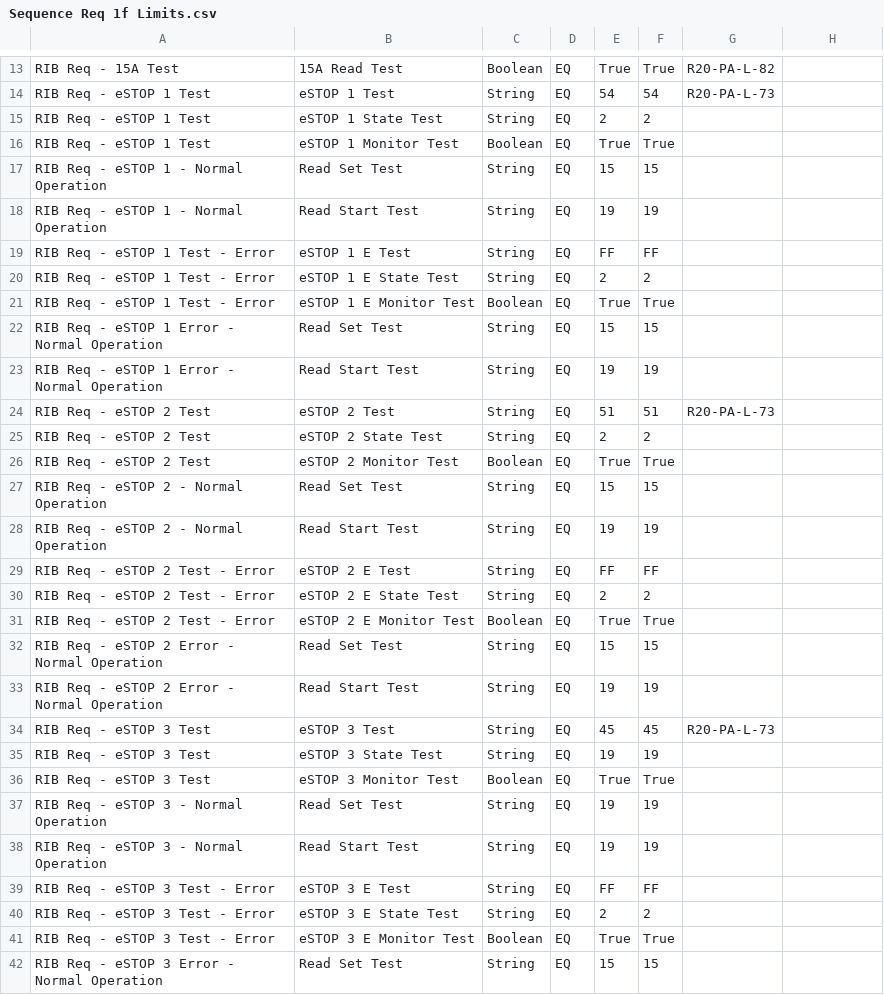
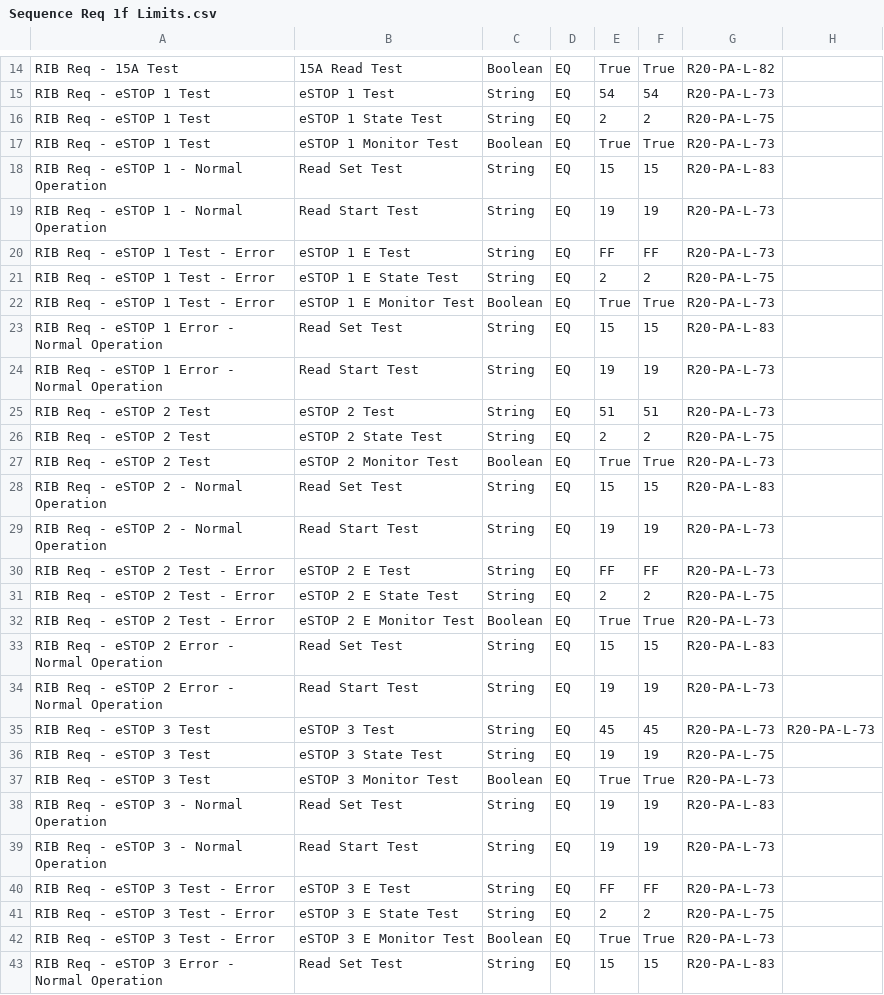
Before and after one commit to Catherine421/sm_6576_001_RIB_Sequencer, a CSV file: Limits/Sequence Req 1f Limits.csv, drawn as a sheet; only a part is shown, gaps mark what is left out; the diff covers the shown part only.

```diff
--- a/Limits/Sequence Req 1f Limits.csv
+++ b/Limits/Sequence Req 1f Limits.csv
@@ -14,29 +15,29 @@ RIB Req - 15A Test,15A Read Test,Boolean,EQ,True,True,R20-PA-L-82
 RIB Req - eSTOP 1 Test,eSTOP 1 Test,String,EQ,54,54,R20-PA-L-73
-RIB Req - eSTOP 1 Test,eSTOP 1 State Test,String,EQ,2,2,
-RIB Req - eSTOP 1 Test,eSTOP 1 Monitor Test,Boolean,EQ,True,True
-RIB Req - eSTOP 1 - Normal Operation,Read Set Test,String,EQ,15,15
-RIB Req - eSTOP 1 - Normal Operation,Read Start Test,String,EQ,19,19
-RIB Req - eSTOP 1 Test - Error,eSTOP 1 E Test,String,EQ,FF,FF
-RIB Req - eSTOP 1 Test - Error,eSTOP 1 E State Test,String,EQ,2,2
-RIB Req - eSTOP 1 Test - Error,eSTOP 1 E Monitor Test,Boolean,EQ,True,True
-RIB Req - eSTOP 1 Error - Normal Operation,Read Set Test,String,EQ,15,15
-RIB Req - eSTOP 1 Error - Normal Operation,Read Start Test,String,EQ,19,19
+RIB Req - eSTOP 1 Test,eSTOP 1 State Test,String,EQ,2,2,R20-PA-L-75
+RIB Req - eSTOP 1 Test,eSTOP 1 Monitor Test,Boolean,EQ,True,True,R20-PA-L-73
+RIB Req - eSTOP 1 - Normal Operation,Read Set Test,String,EQ,15,15,R20-PA-L-83
+RIB Req - eSTOP 1 - Normal Operation,Read Start Test,String,EQ,19,19,R20-PA-L-73
+RIB Req - eSTOP 1 Test - Error,eSTOP 1 E Test,String,EQ,FF,FF,R20-PA-L-73
+RIB Req - eSTOP 1 Test - Error,eSTOP 1 E State Test,String,EQ,2,2,R20-PA-L-75
+RIB Req - eSTOP 1 Test - Error,eSTOP 1 E Monitor Test,Boolean,EQ,True,True,R20-PA-L-73
+RIB Req - eSTOP 1 Error - Normal Operation,Read Set Test,String,EQ,15,15,R20-PA-L-83
+RIB Req - eSTOP 1 Error - Normal Operation,Read Start Test,String,EQ,19,19,R20-PA-L-73
 RIB Req - eSTOP 2 Test,eSTOP 2 Test,String,EQ,51,51,R20-PA-L-73
-RIB Req - eSTOP 2 Test,eSTOP 2 State Test,String,EQ,2,2
-RIB Req - eSTOP 2 Test,eSTOP 2 Monitor Test,Boolean,EQ,True,True
-RIB Req - eSTOP 2 - Normal Operation,Read Set Test,String,EQ,15,15
-RIB Req - eSTOP 2 - Normal Operation,Read Start Test,String,EQ,19,19
-RIB Req - eSTOP 2 Test - Error,eSTOP 2 E Test,String,EQ,FF,FF
-RIB Req - eSTOP 2 Test - Error,eSTOP 2 E State Test,String,EQ,2,2
-RIB Req - eSTOP 2 Test - Error,eSTOP 2 E Monitor Test,Boolean,EQ,True,True
-RIB Req - eSTOP 2 Error - Normal Operation,Read Set Test,String,EQ,15,15
-RIB Req - eSTOP 2 Error - Normal Operation,Read Start Test,String,EQ,19,19
-RIB Req - eSTOP 3 Test,eSTOP 3 Test,String,EQ,45,45,R20-PA-L-73
-RIB Req - eSTOP 3 Test,eSTOP 3 State Test,String,EQ,19,19
-RIB Req - eSTOP 3 Test,eSTOP 3 Monitor Test,Boolean,EQ,True,True
-RIB Req - eSTOP 3 - Normal Operation,Read Set Test,String,EQ,19,19
-RIB Req - eSTOP 3 - Normal Operation,Read Start Test,String,EQ,19,19
-RIB Req - eSTOP 3 Test - Error,eSTOP 3 E Test,String,EQ,FF,FF
-RIB Req - eSTOP 3 Test - Error,eSTOP 3 E State Test,String,EQ,2,2
-RIB Req - eSTOP 3 Test - Error,eSTOP 3 E Monitor Test,Boolean,EQ,True,True
-RIB Req - eSTOP 3 Error - Normal Operation,Read Set Test,String,EQ,15,15
+RIB Req - eSTOP 2 Test,eSTOP 2 State Test,String,EQ,2,2,R20-PA-L-75
+RIB Req - eSTOP 2 Test,eSTOP 2 Monitor Test,Boolean,EQ,True,True,R20-PA-L-73
+RIB Req - eSTOP 2 - Normal Operation,Read Set Test,String,EQ,15,15,R20-PA-L-83
+RIB Req - eSTOP 2 - Normal Operation,Read Start Test,String,EQ,19,19,R20-PA-L-73
+RIB Req - eSTOP 2 Test - Error,eSTOP 2 E Test,String,EQ,FF,FF,R20-PA-L-73
+RIB Req - eSTOP 2 Test - Error,eSTOP 2 E State Test,String,EQ,2,2,R20-PA-L-75
+RIB Req - eSTOP 2 Test - Error,eSTOP 2 E Monitor Test,Boolean,EQ,True,True,R20-PA-L-73
+RIB Req - eSTOP 2 Error - Normal Operation,Read Set Test,String,EQ,15,15,R20-PA-L-83
+RIB Req - eSTOP 2 Error - Normal Operation,Read Start Test,String,EQ,19,19,R20-PA-L-73
+RIB Req - eSTOP 3 Test,eSTOP 3 Test,String,EQ,45,45,R20-PA-L-73,R20-PA-L-73
+RIB Req - eSTOP 3 Test,eSTOP 3 State Test,String,EQ,19,19,R20-PA-L-75
+RIB Req - eSTOP 3 Test,eSTOP 3 Monitor Test,Boolean,EQ,True,True,R20-PA-L-73
+RIB Req - eSTOP 3 - Normal Operation,Read Set Test,String,EQ,19,19,R20-PA-L-83
+RIB Req - eSTOP 3 - Normal Operation,Read Start Test,String,EQ,19,19,R20-PA-L-73
+RIB Req - eSTOP 3 Test - Error,eSTOP 3 E Test,String,EQ,FF,FF,R20-PA-L-73
+RIB Req - eSTOP 3 Test - Error,eSTOP 3 E State Test,String,EQ,2,2,R20-PA-L-75
+RIB Req - eSTOP 3 Test - Error,eSTOP 3 E Monitor Test,Boolean,EQ,True,True,R20-PA-L-73
+RIB Req - eSTOP 3 Error - Normal Operation,Read Set Test,String,EQ,15,15,R20-PA-L-83
```
Also changed, not shown: 4 added rows and 34 edited cells elsewhere in this file, 12 other files.
